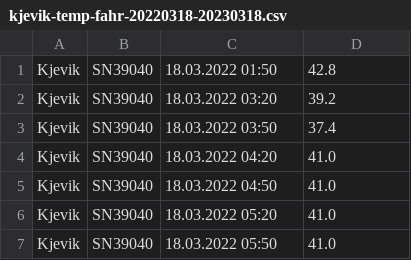
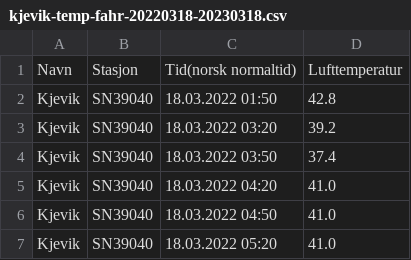
Before and after one commit to ViktorJGK/minyr, a CSV file: kjevik-temp-fahr-20220318-20230318.csv, drawn as a sheet; only a part is shown; the shorter side is filled out with more unchanged rows; the diff names each change by its address in the sheet, - before the commit and + after, or states it on an @@ line.

```diff
--- a/kjevik-temp-fahr-20220318-20230318.csv
+++ b/kjevik-temp-fahr-20220318-20230318.csv
+row 1: Navn | Stasjon | Tid(norsk normaltid) | Lufttemperatur
```
Also changed, not shown: 3 other files.
